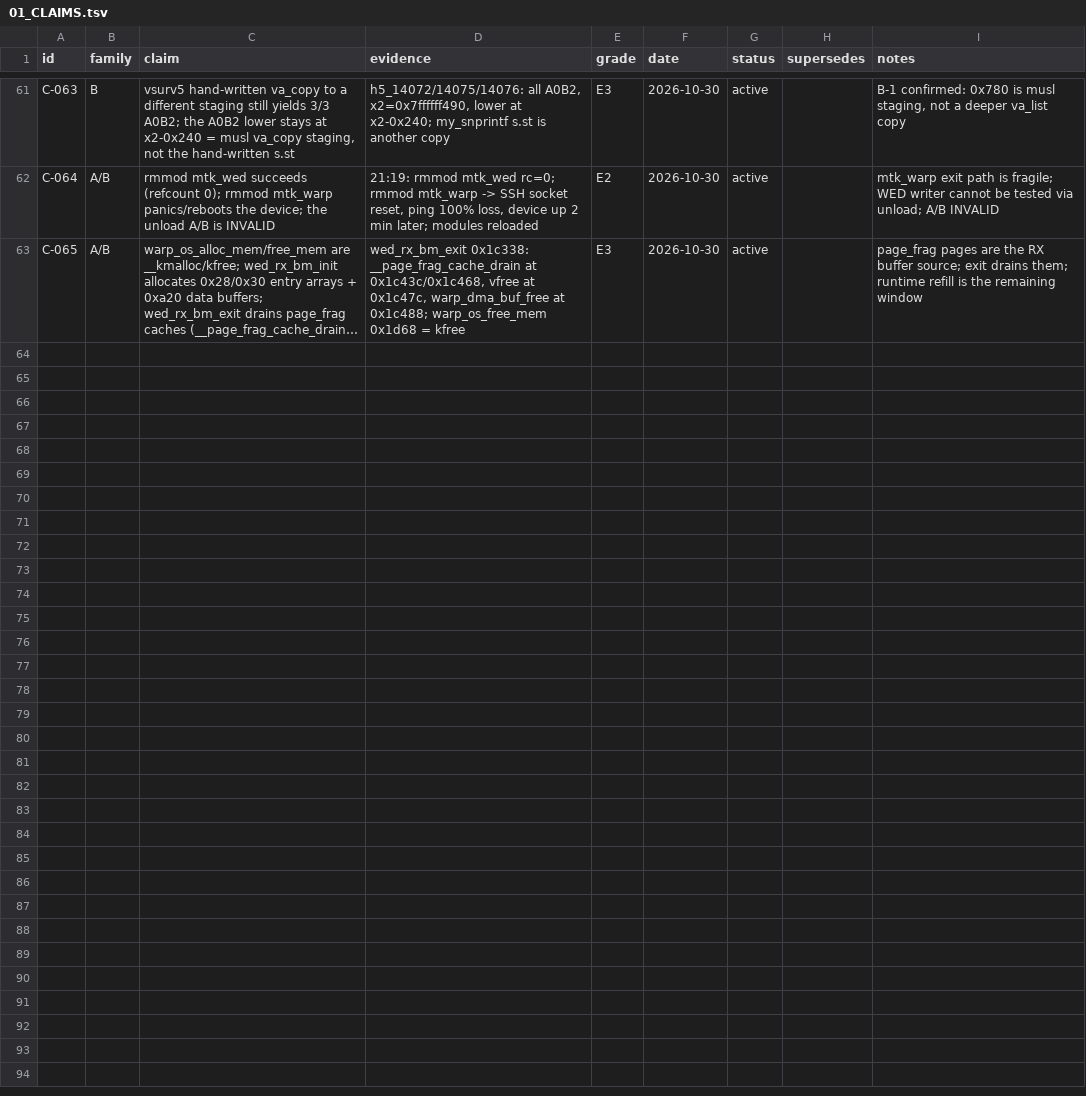
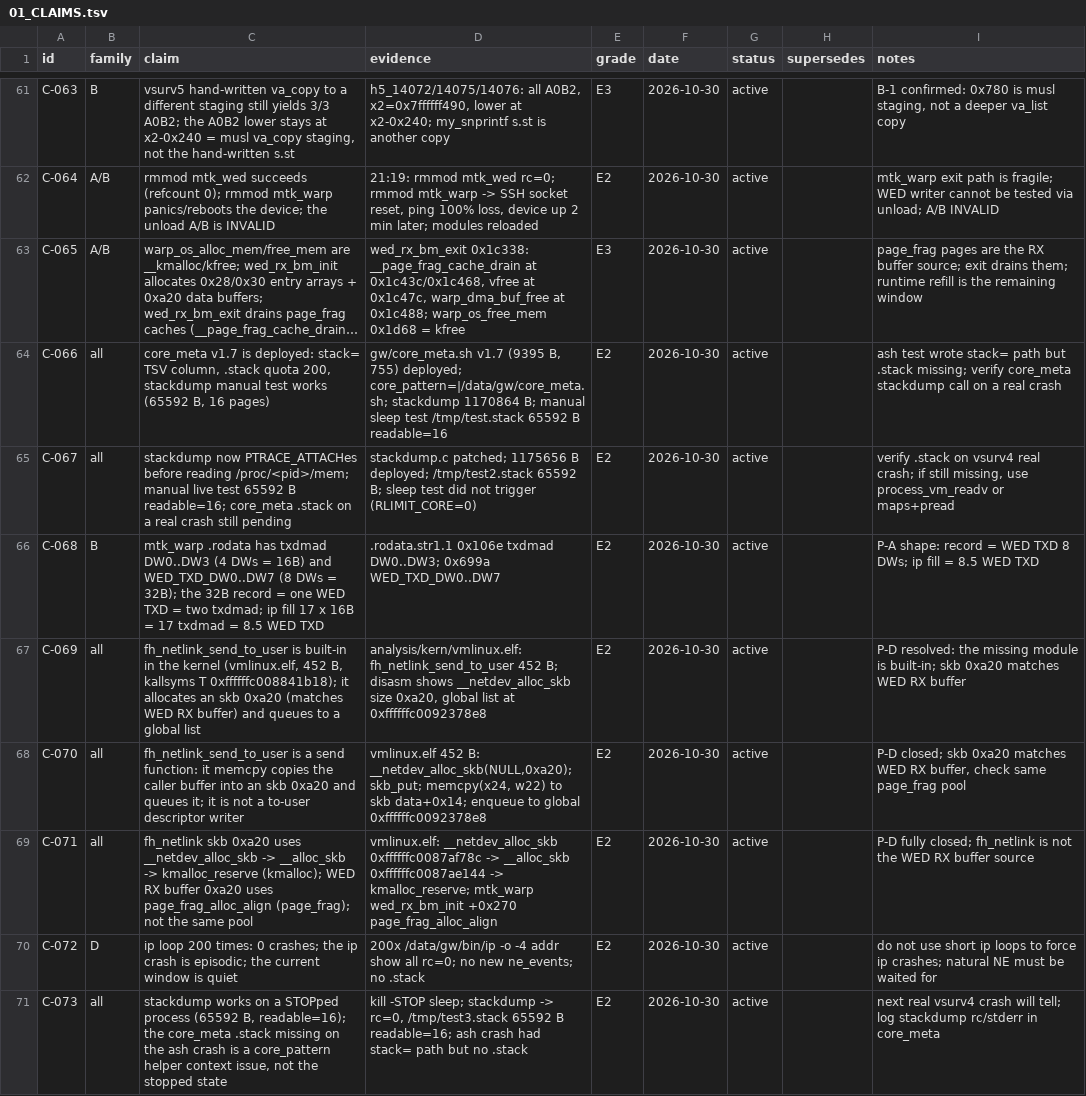
Before and after one commit to chr431/fiberhome-lg6151m, a TSV file: docs/SIGSEGV/01_CLAIMS.tsv, drawn as a sheet; only a part is shown, gaps mark what is left out; long unchanged cells end in …; the diff names each change by its address in the sheet, - before the commit and + after, or states it on an @@ line.

```diff
--- a/docs/SIGSEGV/01_CLAIMS.tsv
+++ b/docs/SIGSEGV/01_CLAIMS.tsv
+row 64: C-066 | all | core_meta v1.7 is deployed: stack= TSV column, .stack quota 200, stackdump manual test works (65592 B, 16 pages) | gw/core_meta.sh v1.7 (9395 B, 755) deployed; core_pattern=|/data/gw/core_meta.sh; stackdump 1170864 B; manual sleep test /tmp/test.stack 65592 B readable=16 | E2 | 2026-10-30 | active |  | ash test wrote stack= path but .stack missing; verify core_meta stackdump call on a real crash
+row 65: C-067 | all | stackdump now PTRACE_ATTACHes before reading /proc/<pid>/mem; manual live test 65592 B readable=16; core_meta .stack on a real crash still pending | stackdump.c patched; 1175656 B deployed; /tmp/test2.stack 65592 B; sleep test did not trigger (RLIMIT_CORE=0) | E2 | 2026-10-30 | active |  | verify .stack on vsurv4 real crash; if still missing, use process_vm_readv or maps+pread
+row 66: C-068 | B | mtk_warp .rodata has txdmad DW0..DW3 (4 DWs = 16B) and WED_TXD_DW0..DW7 (8 DWs = 32B); the 32B record = one WED TXD = two txdmad; ip fill 17 x 16B = 17 txdmad = 8.5 WED TXD | .rodata.str1.1 0x106e txdmad DW0..DW3; 0x699a WED_TXD_DW0..DW7 | E2 | 2026-10-30 | active |  | P-A shape: record = WED TXD 8 DWs; ip fill = 8.5 WED TXD
+row 67: C-069 | all | fh_netlink_send_to_user is built-in in the kernel (vmlinux.elf, 452 B, kallsyms T 0xffffffc008841b18); it allocates an skb 0xa20 (matches WED RX buffer) and queues to a global list | analysis/kern/vmlinux.elf: fh_netlink_send_to_user 452 B; disasm shows __netdev_alloc_skb size 0xa20, global list at 0xffffffc0092378e8 | E2 | 2026-10-30 | active |  | P-D resolved: the missing module is built-in; skb 0xa20 matches WED RX buffer
+row 68: C-070 | all | fh_netlink_send_to_user is a send function: it memcpy copies the caller buffer into an skb 0xa20 and queues it; it is not a to-user descriptor writer | vmlinux.elf 452 B: __netdev_alloc_skb(NULL,0xa20); skb_put; memcpy(x24, w22) to skb data+0x14; enqueue to global 0xffffffc0092378e8 | E2 | 2026-10-30 | active |  | P-D closed; skb 0xa20 matches WED RX buffer, check same page_frag pool
+row 69: C-071 | all | fh_netlink skb 0xa20 uses __netdev_alloc_skb -> __alloc_skb -> kmalloc_reserve (kmalloc); WED RX buffer 0xa20 uses page_frag_alloc_align (page_frag); not the same pool | vmlinux.elf: __netdev_alloc_skb 0xffffffc0087af78c -> __alloc_skb 0xffffffc0087ae144 -> kmalloc_reserve; mtk_warp wed_rx_bm_init +0x270 page_frag_alloc_align | E2 | 2026-10-30 | active |  | P-D fully closed; fh_netlink is not the WED RX buffer source
+row 70: C-072 | D | ip loop 200 times: 0 crashes; the ip crash is episodic; the current window is quiet | 200x /data/gw/bin/ip -o -4 addr show all rc=0; no new ne_events; no .stack | E2 | 2026-10-30 | active |  | do not use short ip loops to force ip crashes; natural NE must be waited for
+row 71: C-073 | all | stackdump works on a STOPped process (65592 B, readable=16); the core_meta .stack missing on the ash crash is a core_pattern helper context issue, not the stopped state | kill -STOP sleep; stackdump -> rc=0, /tmp/test3.stack 65592 B readable=16; ash crash had stack= path but no .stack | E2 | 2026-10-30 | active |  | next real vsurv4 crash will tell; log stackdump rc/stderr in core_meta
```
Also changed, not shown: tools/VERSIONS.tsv, 6 other files.
